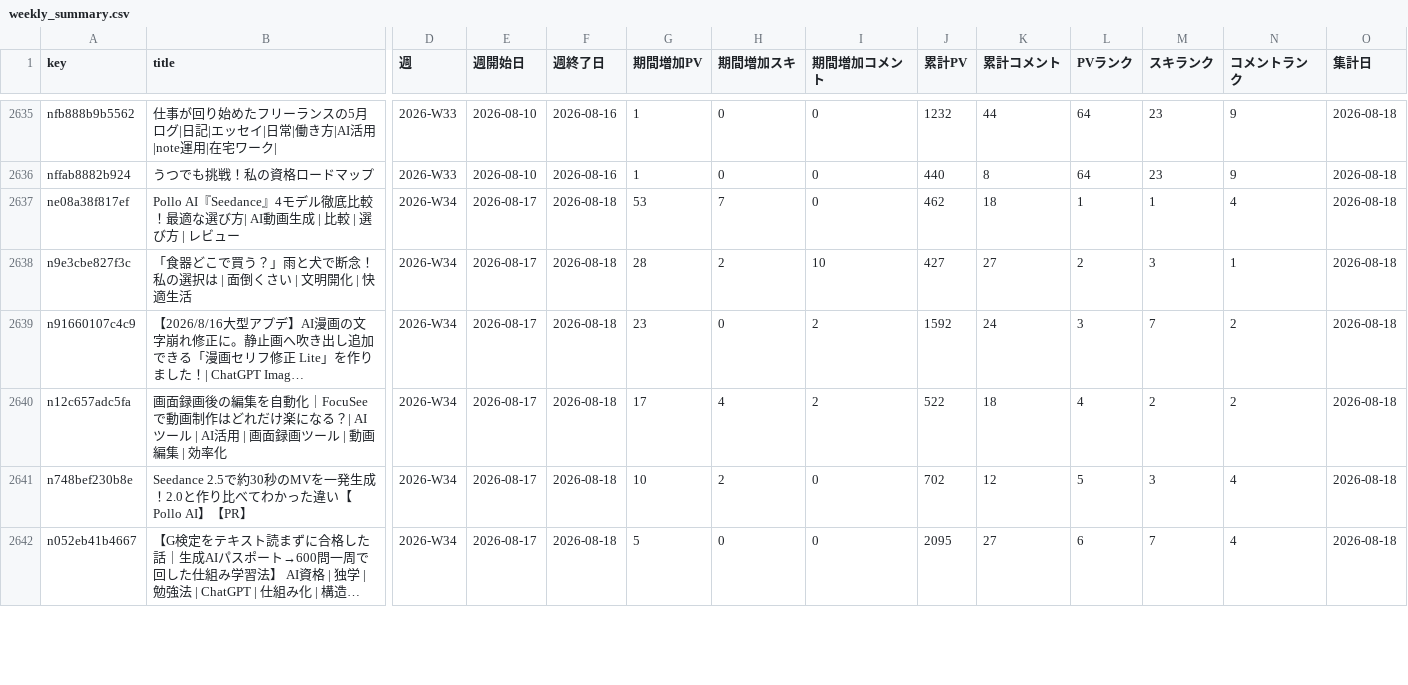
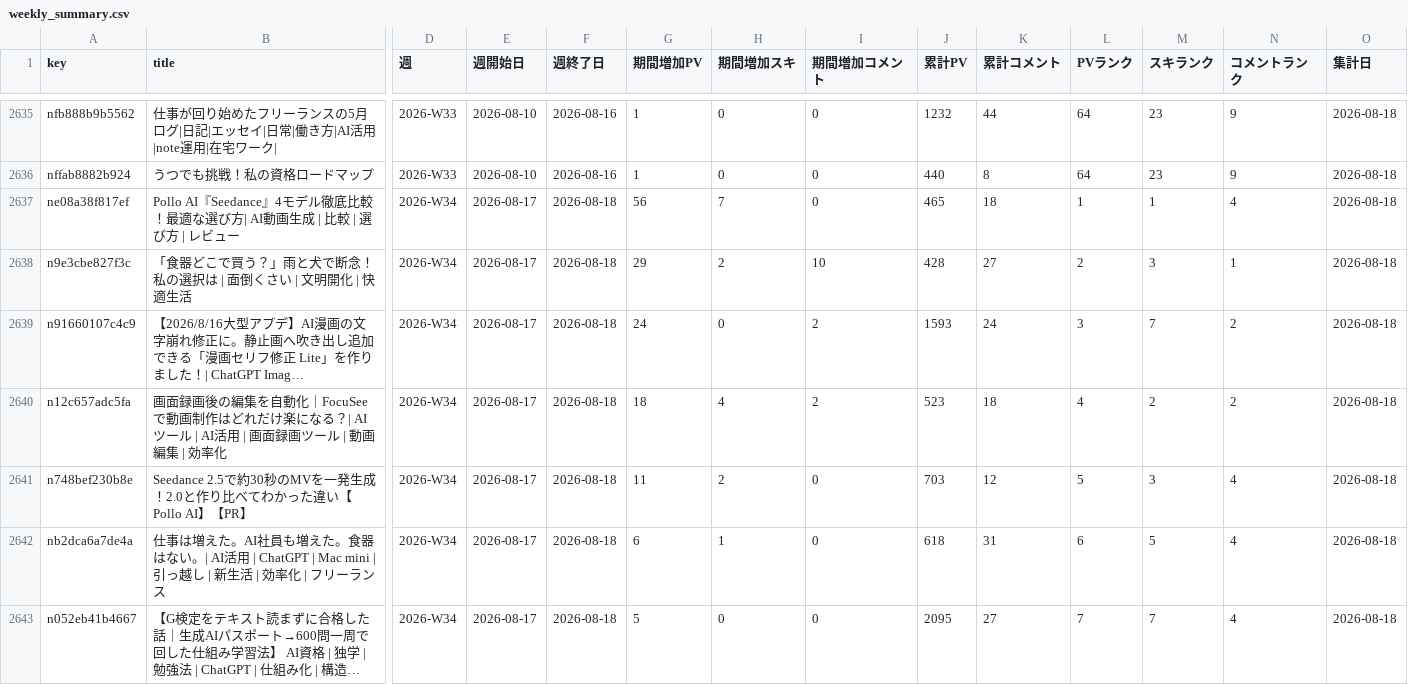
Before and after one commit to coolboylovegirl-byte/note-stats-dashboard, a CSV file: data/weekly_summary.csv, drawn as a sheet; only a part is shown, gaps mark what is left out; long unchanged cells end in …; addresses are those after the commit; rows hold the shown columns only; the diff covers the shown part only; the diff names each change by its address in the sheet, - before the commit and + after, or states it on an @@ line.

```diff
--- a/data/weekly_summary.csv
+++ b/data/weekly_summary.csv
-G2637 (期間増加PV): 53
+G2637 (期間増加PV): 56
-J2637 (累計PV): 462
+J2637 (累計PV): 465
-G2638 (期間増加PV): 28
+G2638 (期間増加PV): 29
-J2638 (累計PV): 427
+J2638 (累計PV): 428
-G2639 (期間増加PV): 23
+G2639 (期間増加PV): 24
-J2639 (累計PV): 1592
+J2639 (累計PV): 1593
-G2640 (期間増加PV): 17
+G2640 (期間増加PV): 18
-J2640 (累計PV): 522
+J2640 (累計PV): 523
-G2641 (期間増加PV): 10
+G2641 (期間増加PV): 11
-J2641 (累計PV): 702
+J2641 (累計PV): 703
+row 2642: nb2dca6a7de4a | 仕事は増えた。AI社員も増えた。食器はない。| AI活用 | ChatGPT | Mac mini | 引っ越し | 新生活 | 効率化 | フリーランス | 2026-W34 | 2026-08-17 | 2026-08-18 | 6 | 1 | 0 | 618 | 31 | 6 | 5 | 4 | 2026-08-18
-L2643 (PVランク): 6
+L2643 (PVランク): 7
```
Also changed, not shown: 3 added rows, 3 removed rows and 30 edited cells elsewhere in this file, data/daily_summary.csv, data/followers.csv, 5 other files.
